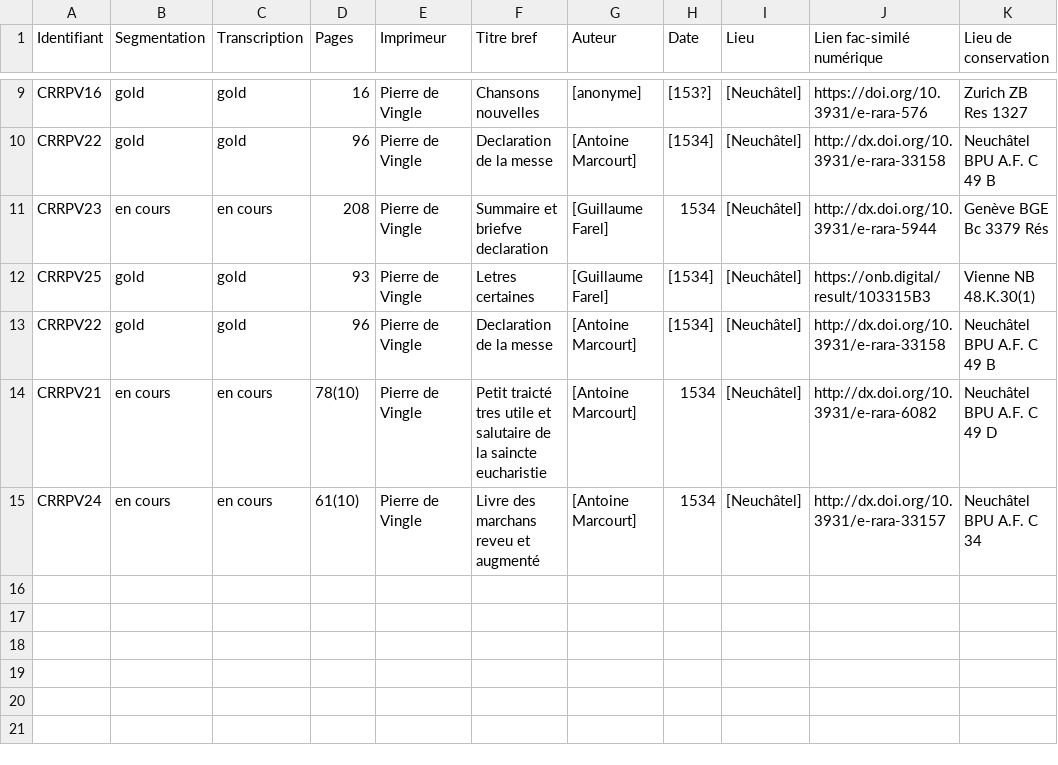
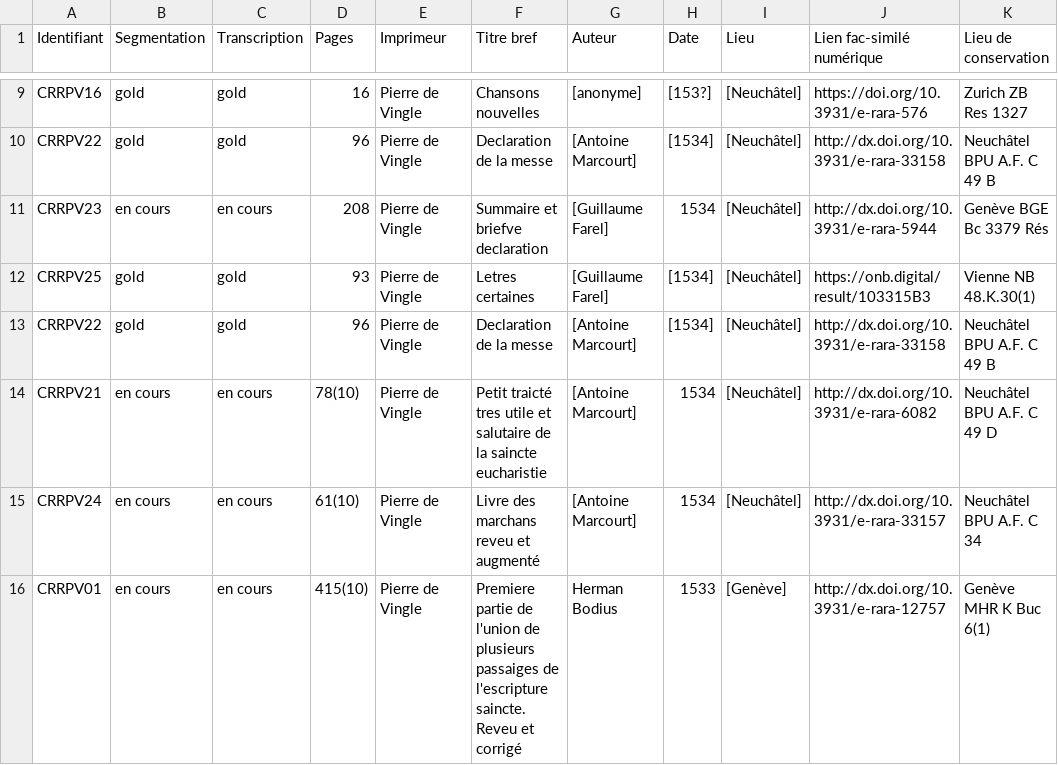
Before and after one commit to SETAFDH/HTR-SETAF-Pierre-de-Vingle, a CSV file: Table_CRRPV.csv, drawn as a sheet; only a part is shown, gaps mark what is left out; the diff names each change by its address in the sheet, - before the commit and + after, or states it on an @@ line.

Commit message:
Update Table_CRRPV - Union des passages 1

```diff
--- a/Table_CRRPV.csv
+++ b/Table_CRRPV.csv
+row 16: CRRPV01 | en cours | en cours | 415(10) | Pierre de Vingle | Premiere partie de l'union de plusieurs passaiges de l'escripture saincte. Reveu et corrigé | Herman Bodius | 1533 | [Genève] | http://dx.doi.org/10.3931/e-rara-12757 | Genève MHR K Buc 6(1)
```
